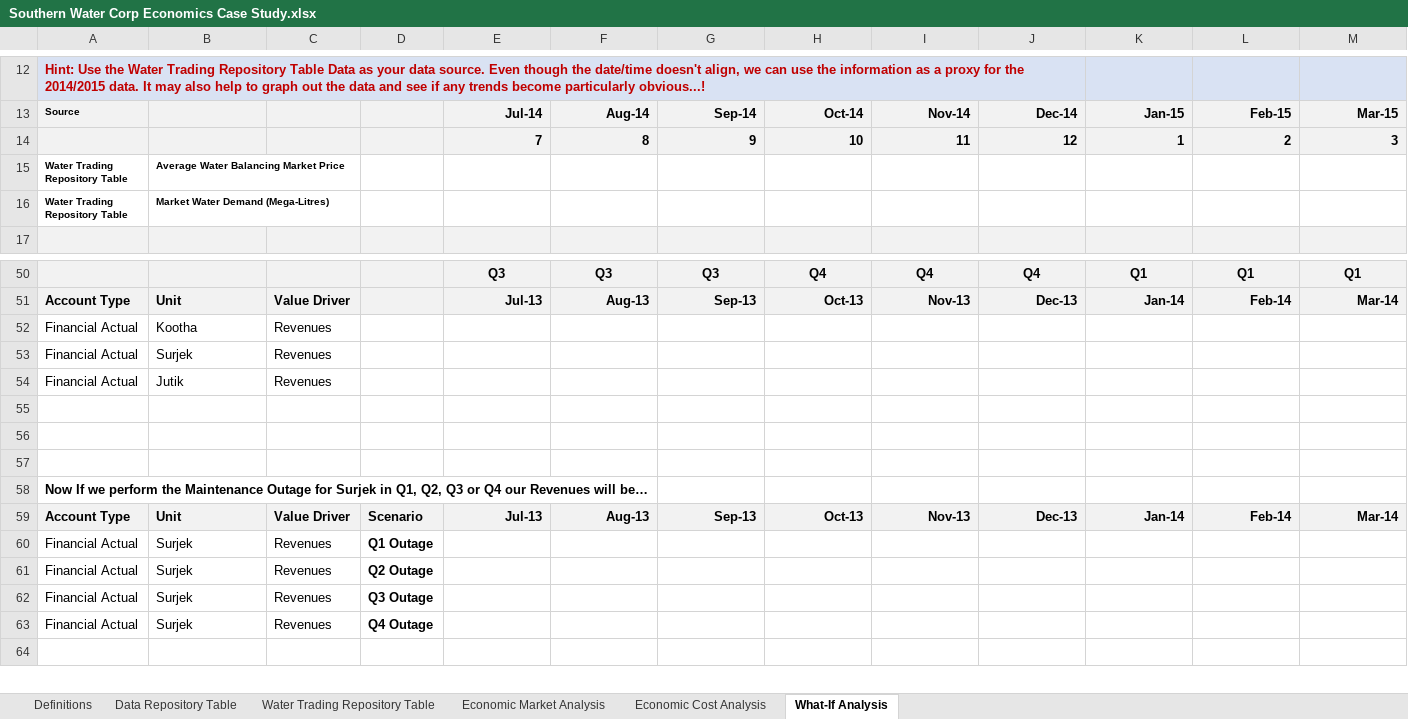
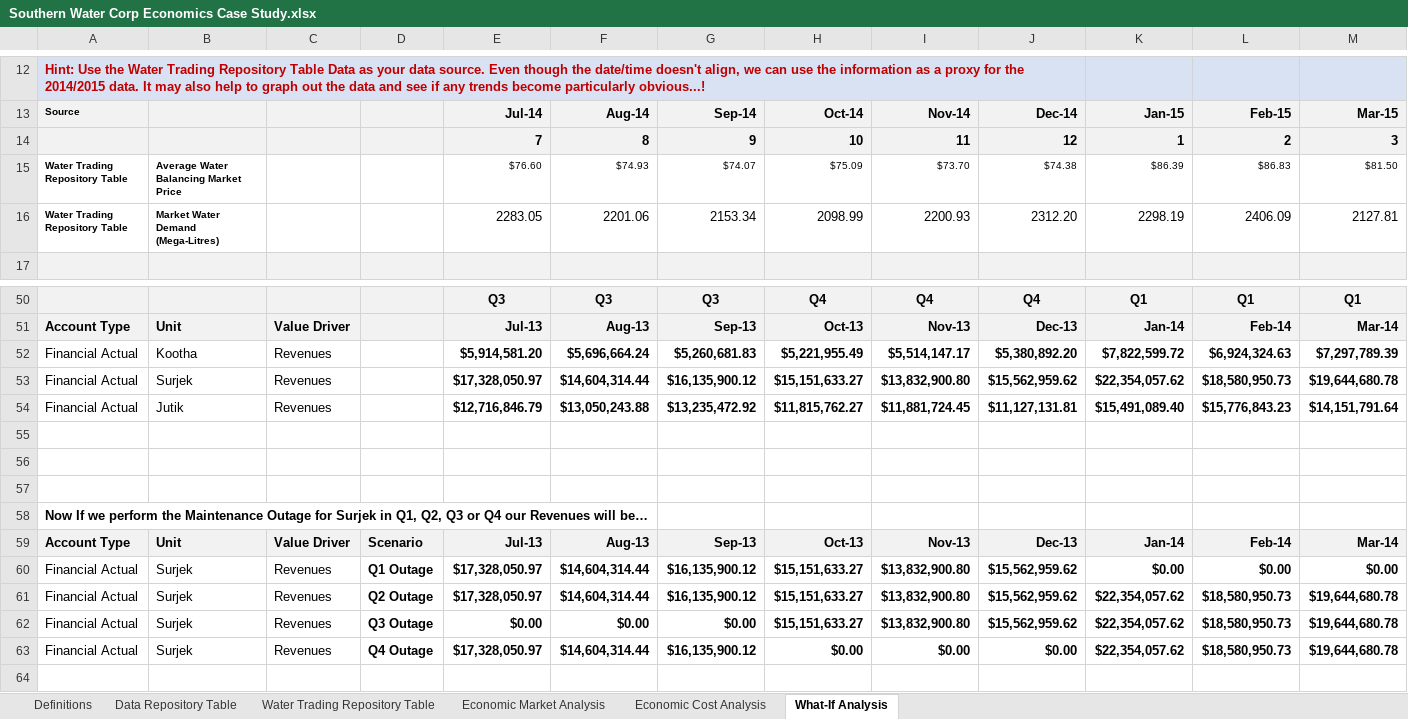
Before and after one commit to erochfor/Southern-Water-Case-Study, an Excel workbook: Southern Water Corp Economics Case Study.xlsx, sheet What-If Analysis, drawn as a sheet; only a part is shown, gaps mark what is left out; values as stored, in another font and other column widths than the file's, no borders; charts and pictures and conditional formats not drawn; removed rows and columns are numbered as before the commit, all else as after; rows hold the shown columns only; the diff covers the shown part only; the diff names each change by its address in the sheet, - before the commit and + after, or states it on an @@ line.

Commit message:
Added What If analysis.

```diff
--- a/Southern Water Corp Economics Case Study.xlsx (sheet What-If Analysis)
+++ b/Southern Water Corp Economics Case Study.xlsx (sheet What-If Analysis)
-row 15: Water Trading Repository Table | Average Water Balancing Market Price
-row 16: Water Trading Repository Table | Market Water Demand (Mega-Litres)
+row 15: Water Trading Repository Table | Average Water Balancing Market Price |  |  | $76.60 | $74.93 | $74.07 | $75.09 | $73.70 | $74.38 | $86.39 | $86.83 | $81.50
+row 16: Water Trading Repository Table | Market Water Demand (Mega-Litres) |  |  | 2283.05 | 2201.06 | 2153.34 | 2098.99 | 2200.93 | 2312.20 | 2298.19 | 2406.09 | 2127.81
-row 52: Financial Actual | Kootha | Revenues
-row 53: Financial Actual | Surjek | Revenues
-row 54: Financial Actual | Jutik | Revenues
+row 52: Financial Actual | Kootha | Revenues |  | $5,914,581.20 | $5,696,664.24 | $5,260,681.83 | $5,221,955.49 | $5,514,147.17 | $5,380,892.20 | $7,822,599.72 | $6,924,324.63 | $7,297,789.39
+row 53: Financial Actual | Surjek | Revenues |  | $17,328,050.97 | $14,604,314.44 | $16,135,900.12 | $15,151,633.27 | $13,832,900.80 | $15,562,959.62 | $22,354,057.62 | $18,580,950.73 | $19,644,680.78
+row 54: Financial Actual | Jutik | Revenues |  | $12,716,846.79 | $13,050,243.88 | $13,235,472.92 | $11,815,762.27 | $11,881,724.45 | $11,127,131.81 | $15,491,089.40 | $15,776,843.23 | $14,151,791.64
-row 60: Financial Actual | Surjek | Revenues | Q1 Outage
-row 61: Financial Actual | Surjek | Revenues | Q2 Outage
-row 62: Financial Actual | Surjek | Revenues | Q3 Outage
-row 63: Financial Actual | Surjek | Revenues | Q4 Outage
+row 60: Financial Actual | Surjek | Revenues | Q1 Outage | $17,328,050.97 | $14,604,314.44 | $16,135,900.12 | $15,151,633.27 | $13,832,900.80 | $15,562,959.62 | $0.00 | $0.00 | $0.00
+row 61: Financial Actual | Surjek | Revenues | Q2 Outage | $17,328,050.97 | $14,604,314.44 | $16,135,900.12 | $15,151,633.27 | $13,832,900.80 | $15,562,959.62 | $22,354,057.62 | $18,580,950.73 | $19,644,680.78
+row 62: Financial Actual | Surjek | Revenues | Q3 Outage | $0.00 | $0.00 | $0.00 | $15,151,633.27 | $13,832,900.80 | $15,562,959.62 | $22,354,057.62 | $18,580,950.73 | $19,644,680.78
+row 63: Financial Actual | Surjek | Revenues | Q4 Outage | $17,328,050.97 | $14,604,314.44 | $16,135,900.12 | $0.00 | $0.00 | $0.00 | $22,354,057.62 | $18,580,950.73 | $19,644,680.78
```
Also changed, not shown: 10 edited cells elsewhere in this sheet, charts or pictures.
